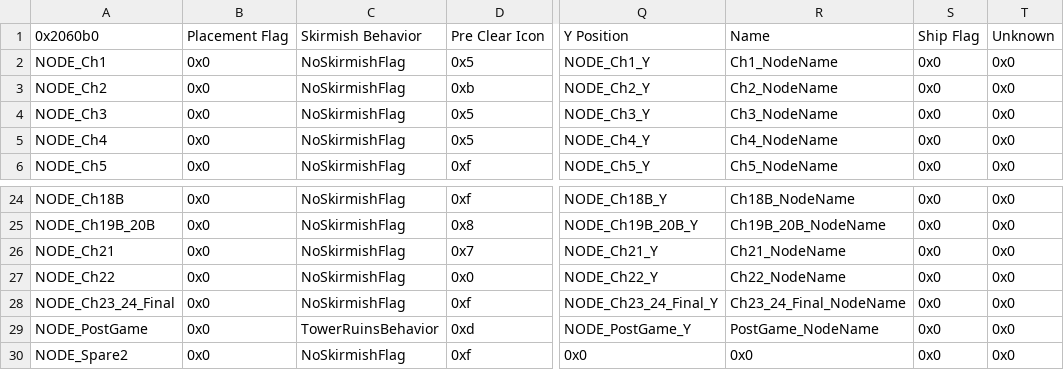
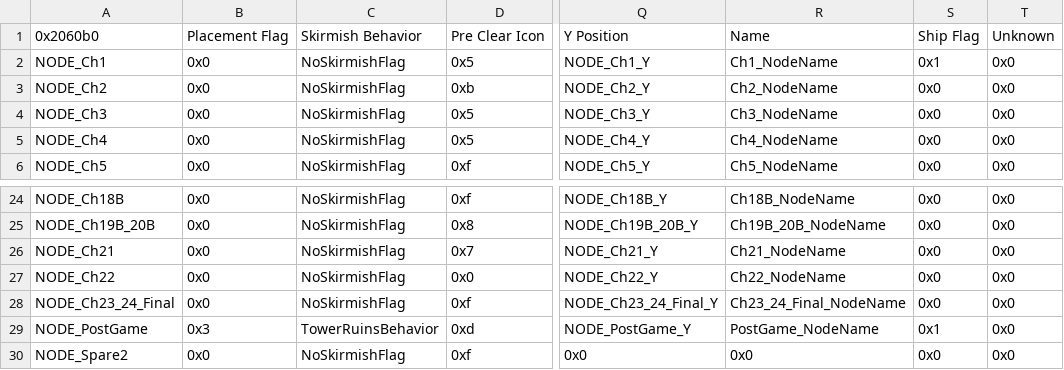
Before and after one commit to Gofer2x/FE6-In-FE8-Buildfile, a CSV file: Tables/NightmareModules/WorldMap/Nodes.csv, drawn as a sheet; only a part is shown, gaps mark what is left out; the diff names each change by its address in the sheet, - before the commit and + after, or states it on an @@ line.

```diff
--- a/Tables/NightmareModules/WorldMap/Nodes.csv
+++ b/Tables/NightmareModules/WorldMap/Nodes.csv
-S2: 0x0
+S2: 0x1
-B29: 0x0
+B29: 0x3
-S29: 0x0
+S29: 0x1
```
Also changed, not shown: Tables/NightmareModules/WorldMap/Roads.csv, 17 other files.
